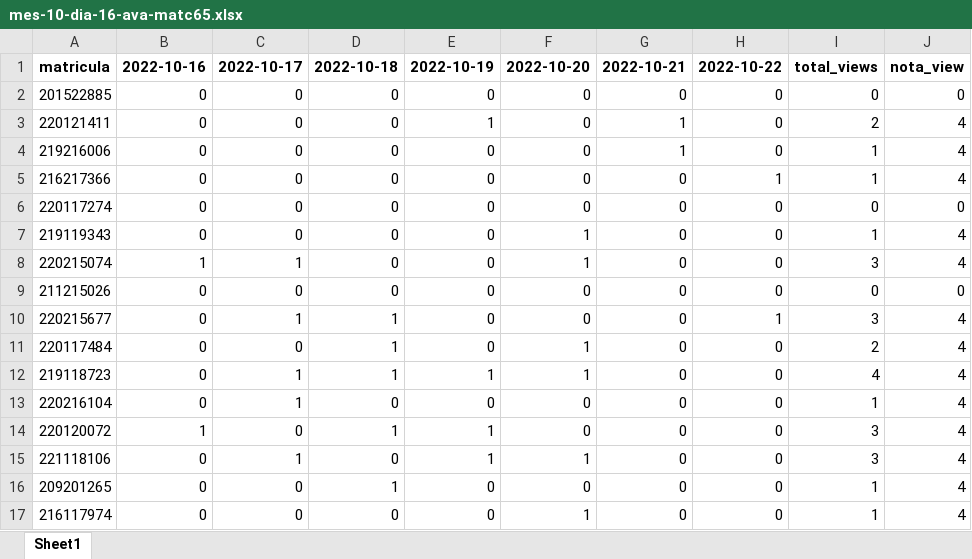
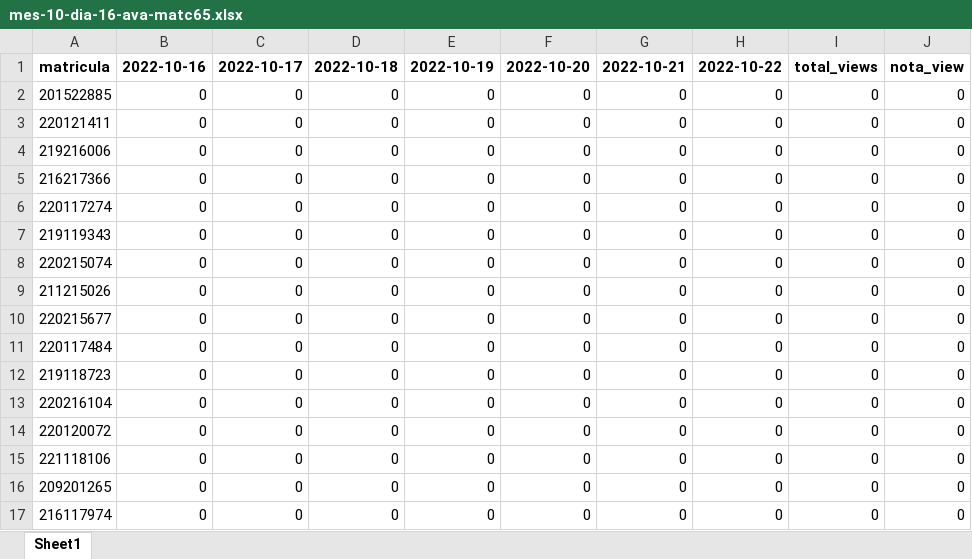
Before and after one commit to gilberto-sassi/homepage, an Excel workbook: build/ensino/2022/08/segundo-semestre-de-2022/mes-10-dia-16-ava-matc65.xlsx, sheet Sheet1, drawn as a sheet; only a part is shown; values as stored, in another font and other column widths than the file's, no borders; the diff covers the shown part only; the diff names each change by its address in the sheet, - before the commit and + after, or states it on an @@ line.

```diff
--- a/build/ensino/2022/08/segundo-semestre-de-2022/mes-10-dia-16-ava-matc65.xlsx (sheet Sheet1)
+++ b/build/ensino/2022/08/segundo-semestre-de-2022/mes-10-dia-16-ava-matc65.xlsx (sheet Sheet1)
-E3: 1
+E3: 0
-G3:G4: 1
+G3:G4: 0
-I3: 2
+I3: 0
-J3:J5: 4
+J3:J5: 0
-I4:I5: 1
+I4:I5: 0
-H5: 1
+H5: 0
-F7:F8: 1
+F7:F8: 0
-I7: 1
+I7: 0
-J7:J8: 4
+J7:J8: 0
-B8: 1
+B8: 0
-C8: 1
+C8: 0
-I8: 3
+I8: 0
-C10: 1
+C10: 0
-D10:D12: 1
+D10:D12: 0
-H10: 1
+H10: 0
-I10: 3
+I10: 0
-J10:J17: 4
+J10:J17: 0
-F11:F12: 1
+F11:F12: 0
-I11: 2
+I11: 0
-C12:C13: 1
+C12:C13: 0
-E12: 1
+E12: 0
-I12: 4
+I12: 0
-I13: 1
+I13: 0
-B14: 1
+B14: 0
-D14: 1
+D14: 0
-E14:E15: 1
+E14:E15: 0
-I14:I15: 3
+I14:I15: 0
-C15: 1
+C15: 0
-F15: 1
+F15: 0
-D16: 1
+D16: 0
-I16:I17: 1
+I16:I17: 0
-F17: 1
+F17: 0
```
Also changed, not shown: 114 edited cells elsewhere in this sheet, build/ensino/2022/08/segundo-semestre-de-2022/mes-8-dia-21-ava-matc65.xlsx, build/ensino/2022/08/segundo-semestre-de-2022/mes-8-dia-28-ava-matc65.xlsx, 42 other files.
